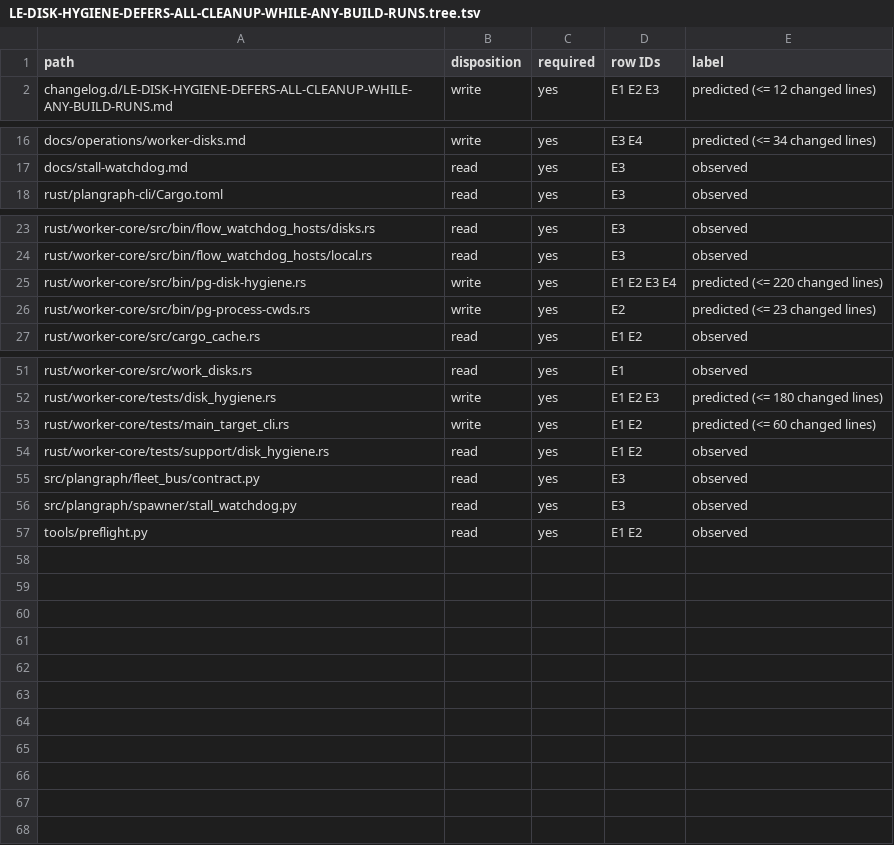
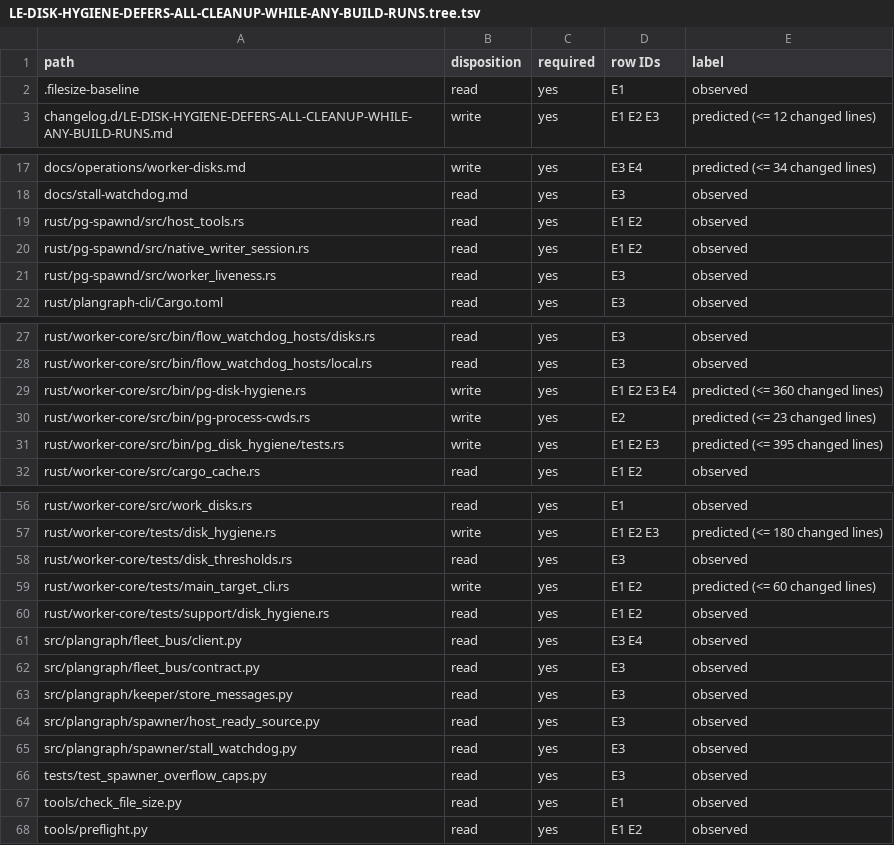
Before and after one commit to Ch3fUlrich/plangraph, a TSV file: docs/specs/LE-DISK-HYGIENE-DEFERS-ALL-CLEANUP-WHILE-ANY-BUILD-RUNS.tree.tsv, drawn as a sheet; only a part is shown, gaps mark what is left out; the diff covers the shown part only.

```diff
--- a/docs/specs/LE-DISK-HYGIENE-DEFERS-ALL-CLEANUP-WHILE-ANY-BUILD-RUNS.tree.tsv
+++ b/docs/specs/LE-DISK-HYGIENE-DEFERS-ALL-CLEANUP-WHILE-ANY-BUILD-RUNS.tree.tsv
@@ -1,2 +1,3 @@
 path	disposition	required	row IDs	label
+.filesize-baseline	read	yes	E1	observed
 changelog.d/LE-DISK-HYGIENE-DEFERS-ALL-CLEANUP-WHILE-ANY-BUILD-RUNS.md	write	yes	E1 E2 E3	predicted (<= 12 changed lines)
@@ -17,2 +18,5 @@ docs/operations/worker-disks.md	write	yes	E3 E4	predicted (<= 34 changed lines)
 docs/stall-watchdog.md	read	yes	E3	observed
+rust/pg-spawnd/src/host_tools.rs	read	yes	E1 E2	observed
+rust/pg-spawnd/src/native_writer_session.rs	read	yes	E1 E2	observed
+rust/pg-spawnd/src/worker_liveness.rs	read	yes	E3	observed
 rust/plangraph-cli/Cargo.toml	read	yes	E3	observed
@@ -24,4 +28,5 @@ rust/worker-core/src/bin/flow_watchdog_hosts/disks.rs	read	yes	E3	observed
 rust/worker-core/src/bin/flow_watchdog_hosts/local.rs	read	yes	E3	observed
-rust/worker-core/src/bin/pg-disk-hygiene.rs	write	yes	E1 E2 E3 E4	predicted (<= 220 changed lines)
+rust/worker-core/src/bin/pg-disk-hygiene.rs	write	yes	E1 E2 E3 E4	predicted (<= 360 changed lines)
 rust/worker-core/src/bin/pg-process-cwds.rs	write	yes	E2	predicted (<= 23 changed lines)
+rust/worker-core/src/bin/pg_disk_hygiene/tests.rs	write	yes	E1 E2 E3	predicted (<= 395 changed lines)
 rust/worker-core/src/cargo_cache.rs	read	yes	E1 E2	observed
@@ -52,6 +57,12 @@ rust/worker-core/src/work_disks.rs	read	yes	E1	observed
 rust/worker-core/tests/disk_hygiene.rs	write	yes	E1 E2 E3	predicted (<= 180 changed lines)
+rust/worker-core/tests/disk_thresholds.rs	read	yes	E3	observed
 rust/worker-core/tests/main_target_cli.rs	write	yes	E1 E2	predicted (<= 60 changed lines)
 rust/worker-core/tests/support/disk_hygiene.rs	read	yes	E1 E2	observed
+src/plangraph/fleet_bus/client.py	read	yes	E3 E4	observed
 src/plangraph/fleet_bus/contract.py	read	yes	E3	observed
+src/plangraph/keeper/store_messages.py	read	yes	E3	observed
+src/plangraph/spawner/host_ready_source.py	read	yes	E3	observed
 src/plangraph/spawner/stall_watchdog.py	read	yes	E3	observed
+tests/test_spawner_overflow_caps.py	read	yes	E3	observed
+tools/check_file_size.py	read	yes	E1	observed
 tools/preflight.py	read	yes	E1 E2	observed
```
Also changed, not shown: 1 edited cell elsewhere in this file, 2 other files.
